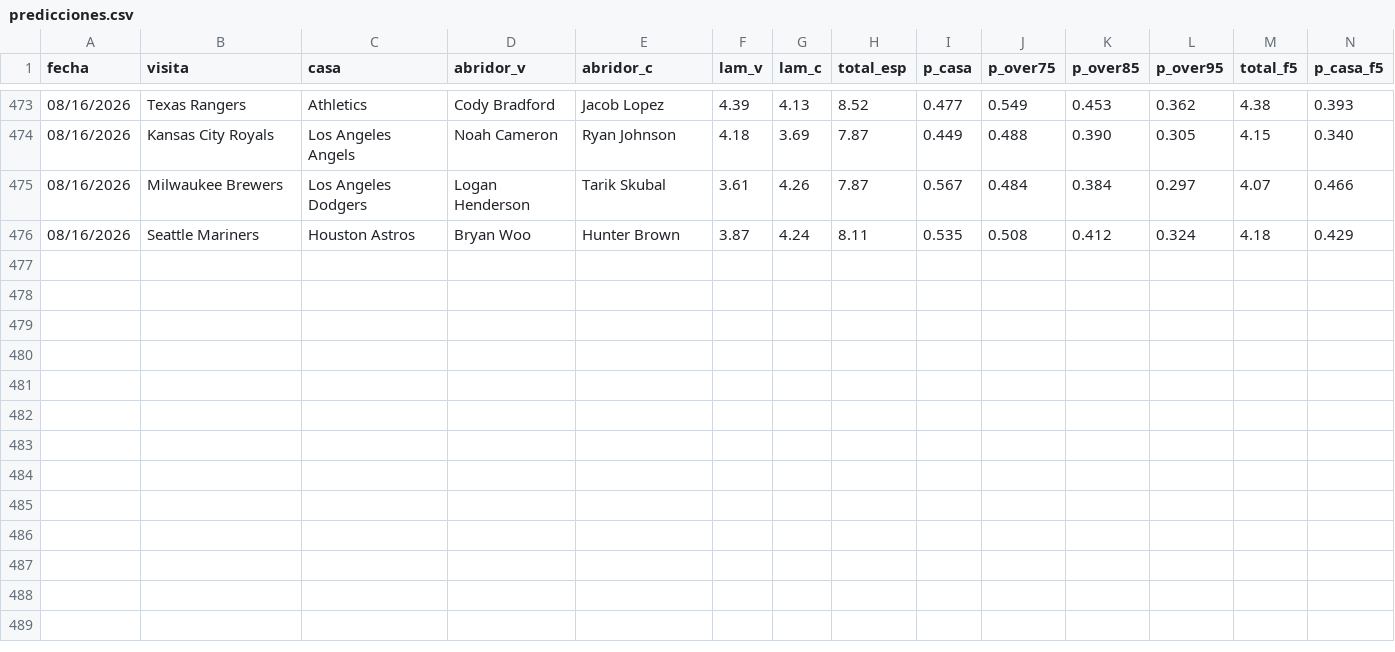
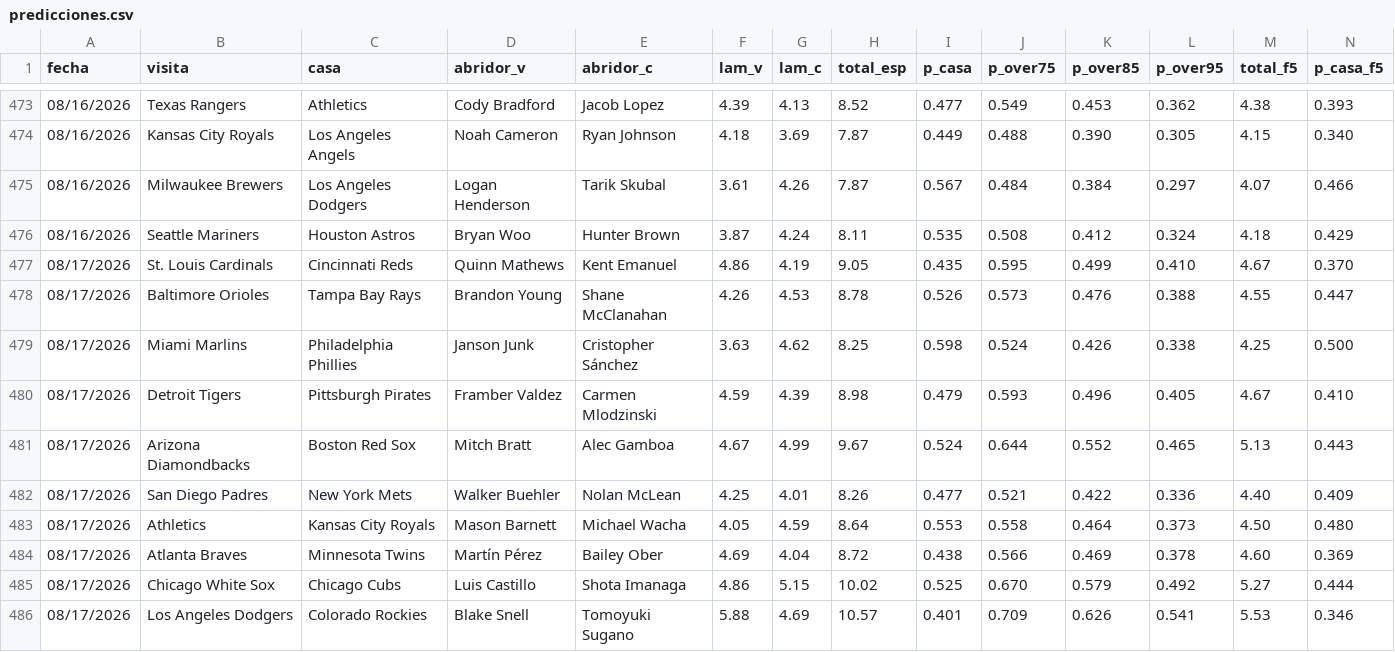
Before and after one commit to Robert123712/MODELO-MLB-V02, a CSV file: predicciones.csv, drawn as a sheet; only a part is shown, gaps mark what is left out; rows hold the shown columns only; the diff names each change by its address in the sheet, - before the commit and + after, or states it on an @@ line.

```diff
--- a/predicciones.csv
+++ b/predicciones.csv
+row 477: 08/17/2026 | St. Louis Cardinals | Cincinnati Reds | Quinn Mathews | Kent Emanuel | 4.86 | 4.19 | 9.05 | 0.435 | 0.595 | 0.499 | 0.410 | 4.67 | 0.370
+row 478: 08/17/2026 | Baltimore Orioles | Tampa Bay Rays | Brandon Young | Shane McClanahan | 4.26 | 4.53 | 8.78 | 0.526 | 0.573 | 0.476 | 0.388 | 4.55 | 0.447
+row 479: 08/17/2026 | Miami Marlins | Philadelphia Phillies | Janson Junk | Cristopher Sánchez | 3.63 | 4.62 | 8.25 | 0.598 | 0.524 | 0.426 | 0.338 | 4.25 | 0.500
+row 480: 08/17/2026 | Detroit Tigers | Pittsburgh Pirates | Framber Valdez | Carmen Mlodzinski | 4.59 | 4.39 | 8.98 | 0.479 | 0.593 | 0.496 | 0.405 | 4.67 | 0.410
+row 481: 08/17/2026 | Arizona Diamondbacks | Boston Red Sox | Mitch Bratt | Alec Gamboa | 4.67 | 4.99 | 9.67 | 0.524 | 0.644 | 0.552 | 0.465 | 5.13 | 0.443
+row 482: 08/17/2026 | San Diego Padres | New York Mets | Walker Buehler | Nolan McLean | 4.25 | 4.01 | 8.26 | 0.477 | 0.521 | 0.422 | 0.336 | 4.40 | 0.409
+row 483: 08/17/2026 | Athletics | Kansas City Royals | Mason Barnett | Michael Wacha | 4.05 | 4.59 | 8.64 | 0.553 | 0.558 | 0.464 | 0.373 | 4.50 | 0.480
+row 484: 08/17/2026 | Atlanta Braves | Minnesota Twins | Martín Pérez | Bailey Ober | 4.69 | 4.04 | 8.72 | 0.438 | 0.566 | 0.469 | 0.378 | 4.60 | 0.369
+row 485: 08/17/2026 | Chicago White Sox | Chicago Cubs | Luis Castillo | Shota Imanaga | 4.86 | 5.15 | 10.02 | 0.525 | 0.670 | 0.579 | 0.492 | 5.27 | 0.444
+row 486: 08/17/2026 | Los Angeles Dodgers | Colorado Rockies | Blake Snell | Tomoyuki Sugano | 5.88 | 4.69 | 10.57 | 0.401 | 0.709 | 0.626 | 0.541 | 5.53 | 0.346
```
Also changed, not shown: 1 other file.
